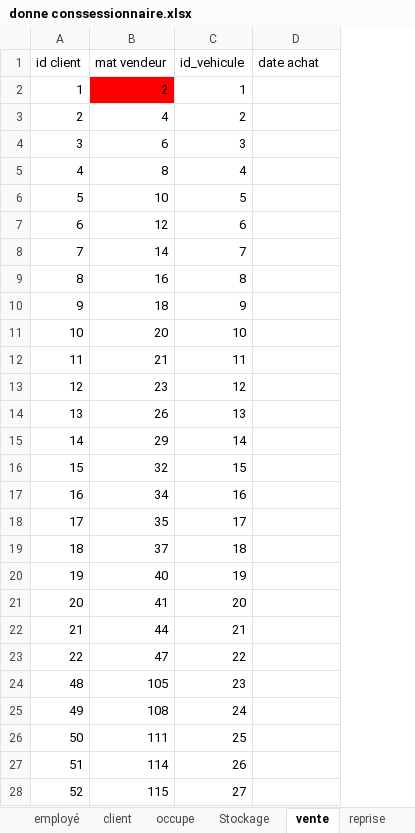
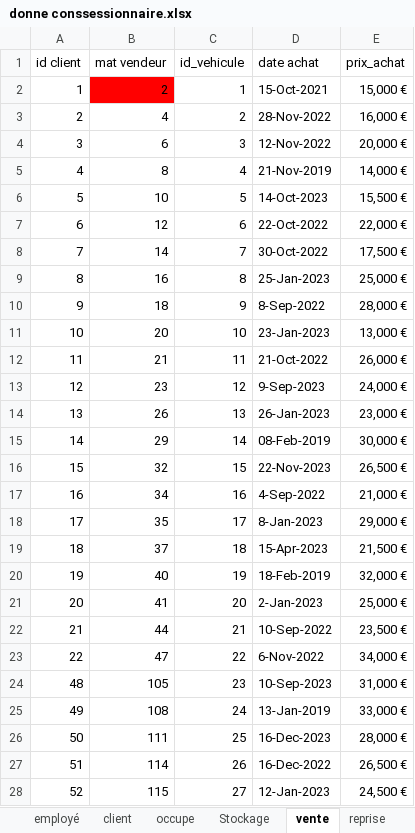
Before and after one commit to Kg-elie/BDD_-concessionnaire, an Excel workbook: donne conssessionnaire.xlsx, sheet vente, drawn as a sheet; only a part is shown; values as stored, in another font and other column widths than the file's, no borders; charts and pictures not drawn; the diff covers the shown part only; the diff names each change by its address in the sheet, - before the commit and + after, or states it on an @@ line.

```diff
--- a/donne conssessionnaire.xlsx (sheet vente)
+++ b/donne conssessionnaire.xlsx (sheet vente)
+column E (prix_achat), rows 2-28: 15,000 € | 16,000 € | 20,000 € | 14,000 € | 15,500 € | 22,000 € | 17,500 € | 25,000 € | 28,000 € | 13,000 € | 26,000 € | 24,000 € | 23,000 € | 30,000 € | 26,500 € | 21,000 € | 29,000 € | 21,500 € | 32,000 € | 25,000 € | 23,500 € | 34,000 € | 31,000 € | 33,000 € | 28,000 € | 26,500 € | 24,500 €
-D2 (date achat): (empty)
+D2 (date achat): 15-Oct-2021
-D3 (date achat): (empty)
+D3 (date achat): 28-Nov-2022
-D4 (date achat): (empty)
+D4 (date achat): 12-Nov-2022
-D5 (date achat): (empty)
+D5 (date achat): 21-Nov-2019
-D6 (date achat): (empty)
+D6 (date achat): 14-Oct-2023
-D7 (date achat): (empty)
+D7 (date achat): 22-Oct-2022
-D8 (date achat): (empty)
+D8 (date achat): 30-Oct-2022
-D9 (date achat): (empty)
+D9 (date achat): 25-Jan-2023
-D10 (date achat): (empty)
+D10 (date achat): 8-Sep-2022
-D11 (date achat): (empty)
+D11 (date achat): 23-Jan-2023
-D12 (date achat): (empty)
+D12 (date achat): 21-Oct-2022
-D13 (date achat): (empty)
+D13 (date achat): 9-Sep-2023
-D14 (date achat): (empty)
+D14 (date achat): 26-Jan-2023
-D15 (date achat): (empty)
+D15 (date achat): 08-Feb-2019
-D16 (date achat): (empty)
+D16 (date achat): 22-Nov-2023
-D17 (date achat): (empty)
+D17 (date achat): 4-Sep-2022
-D18 (date achat): (empty)
+D18 (date achat): 8-Jan-2023
-D19 (date achat): (empty)
+D19 (date achat): 15-Apr-2023
-D20 (date achat): (empty)
+D20 (date achat): 18-Feb-2019
-D21 (date achat): (empty)
+D21 (date achat): 2-Jan-2023
-D22 (date achat): (empty)
+D22 (date achat): 10-Sep-2022
-D23 (date achat): (empty)
+D23 (date achat): 6-Nov-2022
-D24 (date achat): (empty)
+D24 (date achat): 10-Sep-2023
-D25 (date achat): (empty)
+D25 (date achat): 13-Jan-2019
-D26 (date achat): (empty)
+D26 (date achat): 16-Dec-2023
-D27 (date achat): (empty)
+D27 (date achat): 16-Dec-2022
-D28 (date achat): (empty)
+D28 (date achat): 12-Jan-2023
```
Also changed, not shown: 48 edited cells elsewhere in this sheet, sheet Stockage, sheet occupe, sheet reprise, sheet voiture, charts or pictures.
